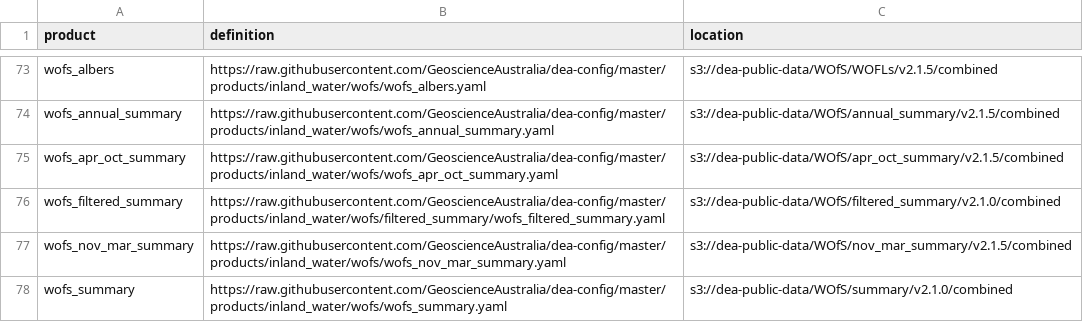
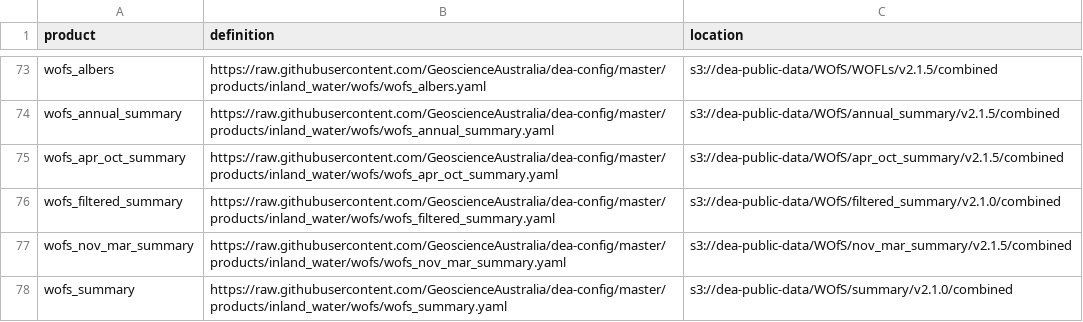
Before and after one commit to GeoscienceAustralia/dea-config, a CSV file: workspaces/dev-products.csv, drawn as a sheet; only a part is shown, gaps mark what is left out.

Commit message:
add correct path

```diff
--- a/workspaces/dev-products.csv
+++ b/workspaces/dev-products.csv
@@ -75,3 +75,3 @@ wofs_annual_summary,https://raw.githubusercontent.com/GeoscienceAustralia/dea-co
 wofs_apr_oct_summary,https://raw.githubusercontent.com/GeoscienceAustralia/dea-config/master/products/inland_water/wofs/wofs_apr_oct_summary.yaml,s3://dea-public-data/WOfS/apr_oct_summary/v2.1.5/combined
-wofs_filtered_summary,https://raw.githubusercontent.com/GeoscienceAustralia/dea-config/master/products/inland_water/wofs/filtered_summary/wofs_filtered_summary.yaml,s3://dea-public-data/WOfS/filtered_summary/v2.1.0/combined
+wofs_filtered_summary,https://raw.githubusercontent.com/GeoscienceAustralia/dea-config/master/products/inland_water/wofs/wofs_filtered_summary.yaml,s3://dea-public-data/WOfS/filtered_summary/v2.1.0/combined
 wofs_nov_mar_summary,https://raw.githubusercontent.com/GeoscienceAustralia/dea-config/master/products/inland_water/wofs/wofs_nov_mar_summary.yaml,s3://dea-public-data/WOfS/nov_mar_summary/v2.1.5/combined
```
